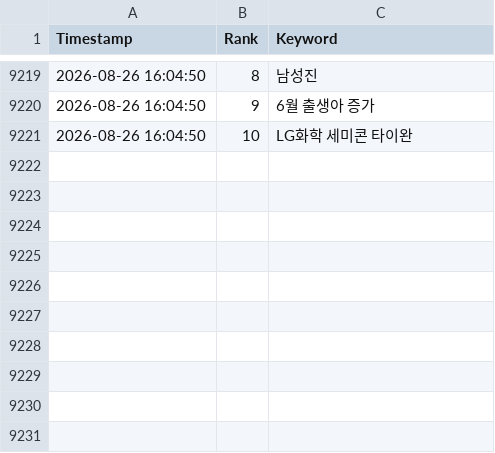
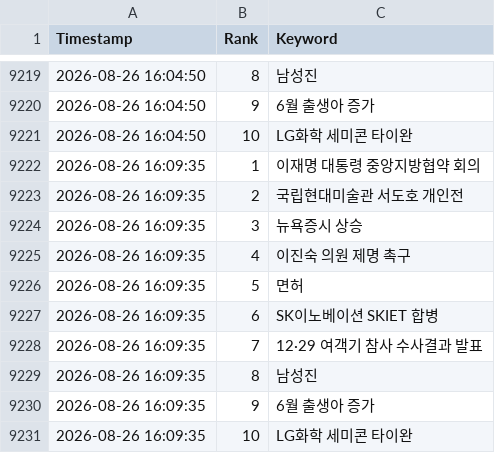
Before and after one commit to wafflecomm/TrafficCatcher, a CSV file: signal_realtime_keywords.csv, drawn as a sheet; only a part is shown, gaps mark what is left out.

```diff
--- a/signal_realtime_keywords.csv
+++ b/signal_realtime_keywords.csv
@@ -9221 +9221,11 @@
 2026-08-26 16:04:50,10,LG화학 세미콘 타이완
+2026-08-26 16:09:35,1,이재명 대통령 중앙지방협약 회의
+2026-08-26 16:09:35,2,국립현대미술관 서도호 개인전
+2026-08-26 16:09:35,3,뉴욕증시 상승
+2026-08-26 16:09:35,4,이진숙 의원 제명 촉구
+2026-08-26 16:09:35,5,면허
+2026-08-26 16:09:35,6,SK이노베이션 SKIET 합병
+2026-08-26 16:09:35,7,12·29 여객기 참사 수사결과 발표
+2026-08-26 16:09:35,8,남성진
+2026-08-26 16:09:35,9,6월 출생아 증가
+2026-08-26 16:09:35,10,LG화학 세미콘 타이완
```
Also changed, not shown: 2 other files.
